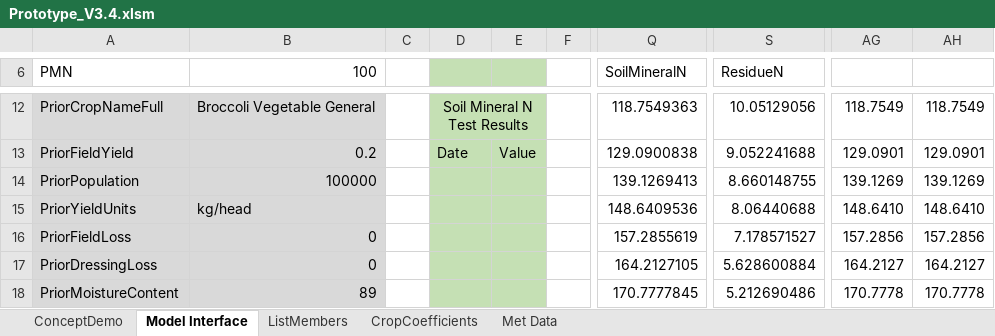
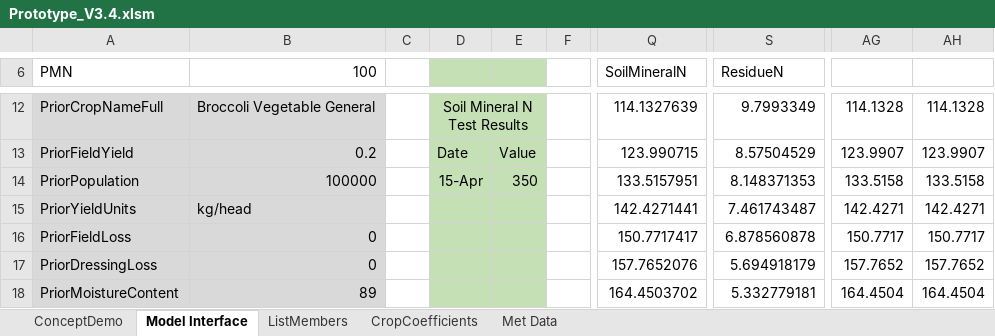
Before and after one commit to Plant-Food-Research-Open/FieldNBalance, an Excel workbook: Prototype_V3.4.xlsm, sheet Model Interface, drawn as a sheet; only a part is shown, gaps mark what is left out; values as stored, in another font and other column widths than the file's, no borders; the diff covers the shown part only; the diff names each change by its address in the sheet, - before the commit and + after, or states it on an @@ line.

Commit message:
Add residue coefficients from fitting

```diff
--- a/Prototype_V3.4.xlsm (sheet Model Interface)
+++ b/Prototype_V3.4.xlsm (sheet Model Interface)
-Q12 (SoilMineralN): 118.7549363
+Q12 (SoilMineralN): 114.1327639
-S12 (ResidueN): 10.05129056
+S12 (ResidueN): 9.7993349
-AG12: 118.7549
+AG12: 114.1328
-AH12: 118.7549
+AH12: 114.1328
-Q13 (SoilMineralN): 129.0900838
+Q13 (SoilMineralN): 123.990715
-S13 (ResidueN): 9.052241688
+S13 (ResidueN): 8.57504529
-AG13: 129.0901
+AG13: 123.9907
-AH13: 129.0901
+AH13: 123.9907
-D14: (empty)
+D14: 15-Apr
-E14: (empty)
+E14: 350
-Q14 (SoilMineralN): 139.1269413
+Q14 (SoilMineralN): 133.5157951
-S14 (ResidueN): 8.660148755
+S14 (ResidueN): 8.148371353
-AG14: 139.1269
+AG14: 133.5158
-AH14: 139.1269
+AH14: 133.5158
-Q15 (SoilMineralN): 148.6409536
+Q15 (SoilMineralN): 142.4271441
-S15 (ResidueN): 8.06440688
+S15 (ResidueN): 7.461743487
-AG15: 148.6410
+AG15: 142.4271
-AH15: 148.6410
+AH15: 142.4271
-Q16 (SoilMineralN): 157.2855619
+Q16 (SoilMineralN): 150.7717417
-S16 (ResidueN): 7.178571527
+S16 (ResidueN): 6.878560878
-AG16: 157.2856
+AG16: 150.7717
-AH16: 157.2856
+AH16: 150.7717
-Q17 (SoilMineralN): 164.2127105
+Q17 (SoilMineralN): 157.7652076
-S17 (ResidueN): 5.628600884
+S17 (ResidueN): 5.694918179
-AG17: 164.2127
+AG17: 157.7652
-AH17: 164.2127
+AH17: 157.7652
-Q18 (SoilMineralN): 170.7777845
+Q18 (SoilMineralN): 164.4503702
-S18 (ResidueN): 5.212690486
+S18 (ResidueN): 5.332779181
-AG18: 170.7778
+AG18: 164.4504
-AH18: 170.7778
+AH18: 164.4504
```
Also changed, not shown: 1591 edited cells elsewhere in this sheet, sheet ConceptDemo, charts or pictures, 1 other file.
